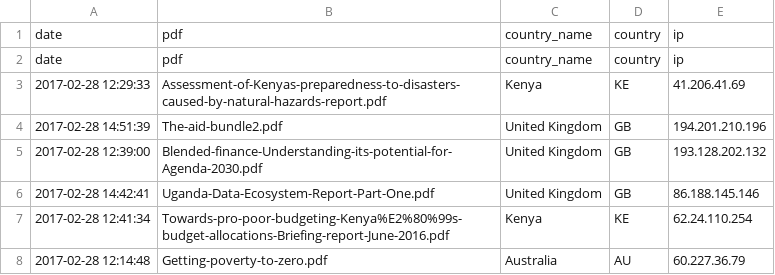
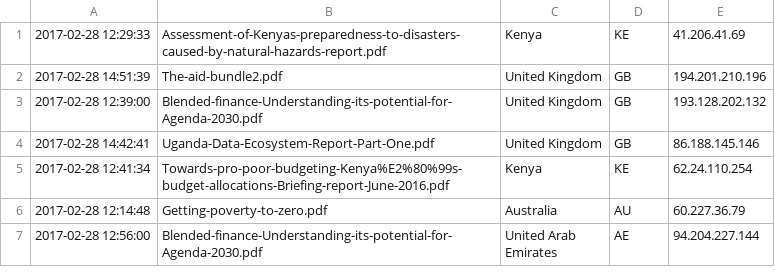
Before and after one commit to epicallan/data-science-tasks, a CSV file: src/accessLogs/result-clean.csv, drawn as a sheet; only a part is shown; the shorter side is filled out with more unchanged rows.

```diff
--- a/src/accessLogs/result-clean.csv
+++ b/src/accessLogs/result-clean.csv
@@ -1,3 +1 @@
-date,pdf,country_name,country,ip
-date,pdf,country_name,country,ip
 2017-02-28 12:29:33,Assessment-of-Kenyas-preparedness-to-disasters-caused-by-natural-hazards-report.pdf,Kenya,KE,41.206.41.69
```
Also changed, not shown: 6 other files.
